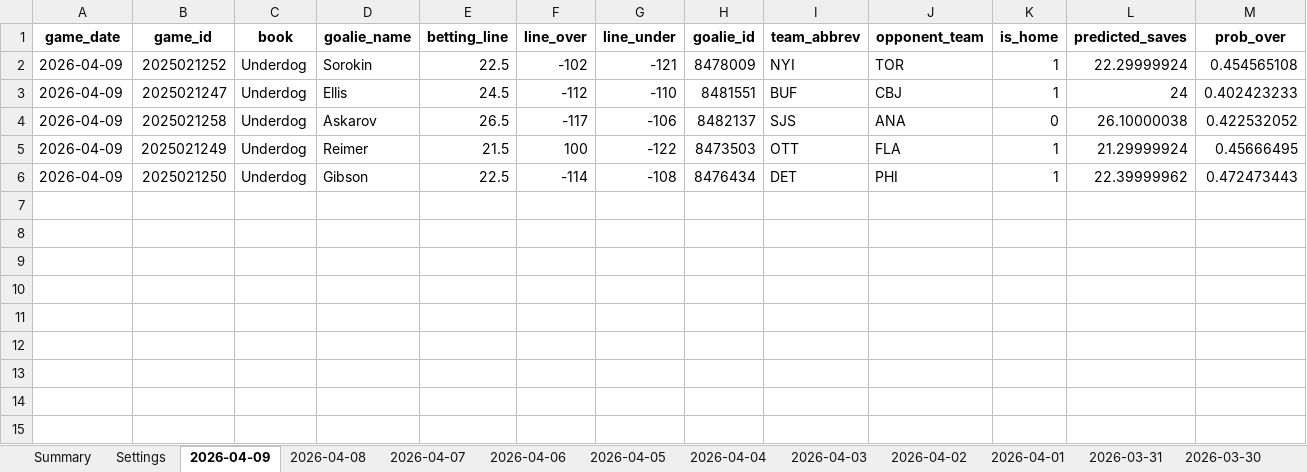
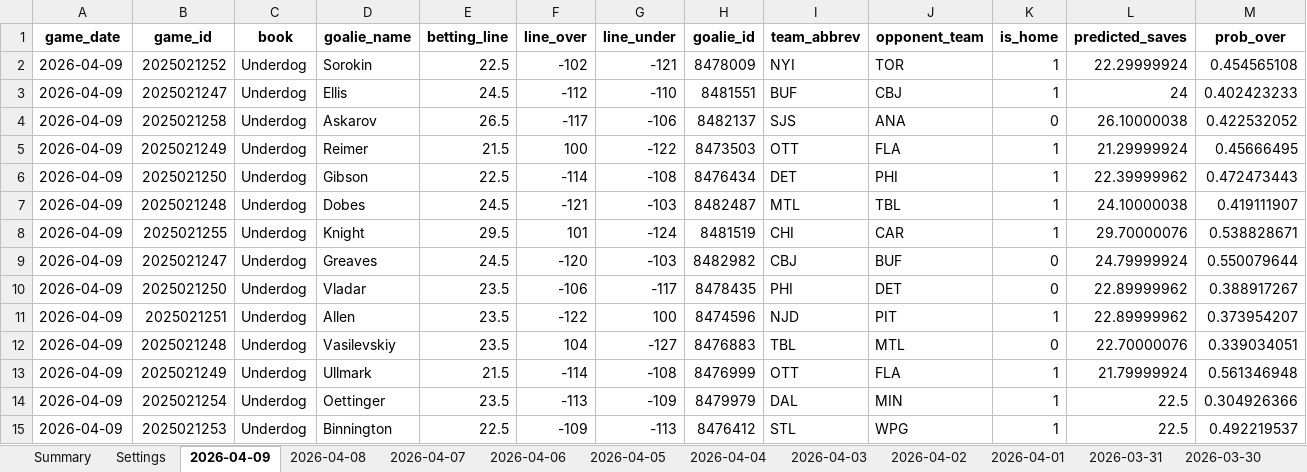
Before and after one commit to jjakemoss/saves-model-v3, an Excel workbook: betting_tracker.xlsx, sheet 2026-04-09, drawn as a sheet; only a part is shown; values as stored, in another font and other column widths than the file's, no borders; rows hold the shown columns only; the diff names each change by its address in the sheet, - before the commit and + after, or states it on an @@ line.

Commit message:
Update betting_tracker.xlsx

```diff
--- a/betting_tracker.xlsx (sheet 2026-04-09)
+++ b/betting_tracker.xlsx (sheet 2026-04-09)
+row 7: 2026-04-09 | 2025021248 | Underdog | Dobes | 24.5 | -121 | -103 | 8482487 | MTL | TBL | 1 | 24.10000038 | 0.419111907
+row 8: 2026-04-09 | 2025021255 | Underdog | Knight | 29.5 | 101 | -124 | 8481519 | CHI | CAR | 1 | 29.70000076 | 0.538828671
+row 9: 2026-04-09 | 2025021247 | Underdog | Greaves | 24.5 | -120 | -103 | 8482982 | CBJ | BUF | 0 | 24.79999924 | 0.550079644
+row 10: 2026-04-09 | 2025021250 | Underdog | Vladar | 23.5 | -106 | -117 | 8478435 | PHI | DET | 0 | 22.89999962 | 0.388917267
+row 11: 2026-04-09 | 2025021251 | Underdog | Allen | 23.5 | -122 | 100 | 8474596 | NJD | PIT | 1 | 22.89999962 | 0.373954207
+row 12: 2026-04-09 | 2025021248 | Underdog | Vasilevskiy | 23.5 | 104 | -127 | 8476883 | TBL | MTL | 0 | 22.70000076 | 0.339034051
+row 13: 2026-04-09 | 2025021249 | Underdog | Ullmark | 21.5 | -114 | -108 | 8476999 | OTT | FLA | 1 | 21.79999924 | 0.561346948
+row 14: 2026-04-09 | 2025021254 | Underdog | Oettinger | 23.5 | -113 | -109 | 8479979 | DAL | MIN | 1 | 22.5 | 0.304926366
+row 15: 2026-04-09 | 2025021253 | Underdog | Binnington | 22.5 | -109 | -113 | 8476412 | STL | WPG | 1 | 22.5 | 0.492219537
```
